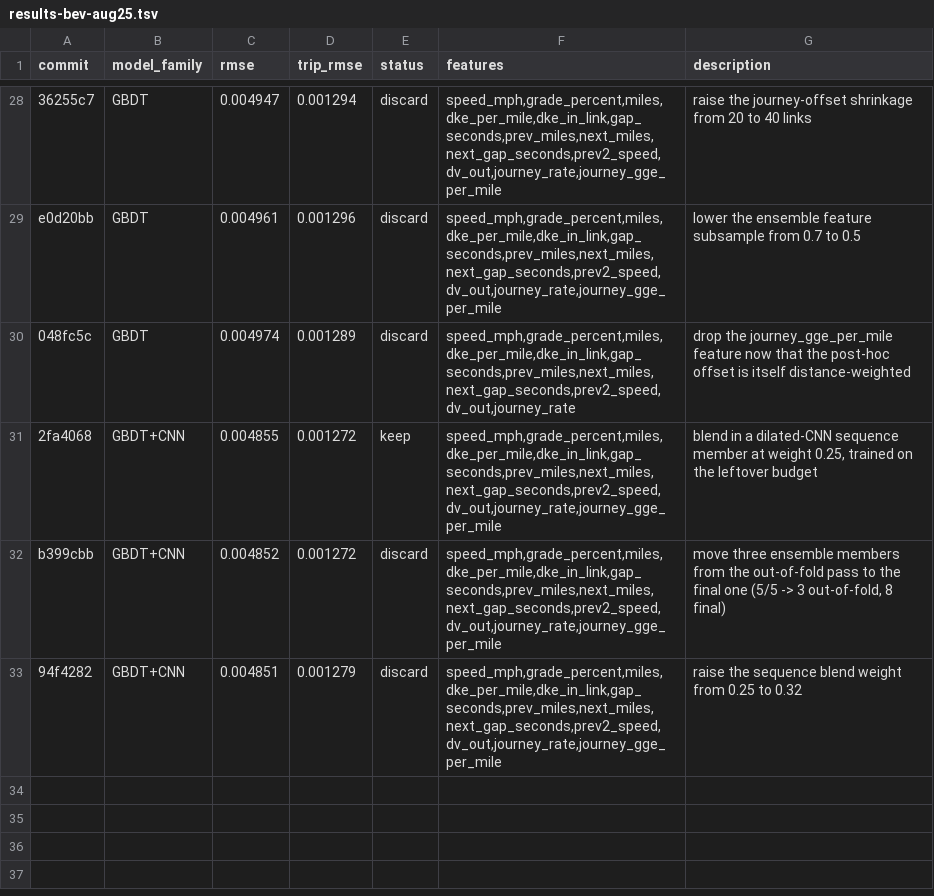
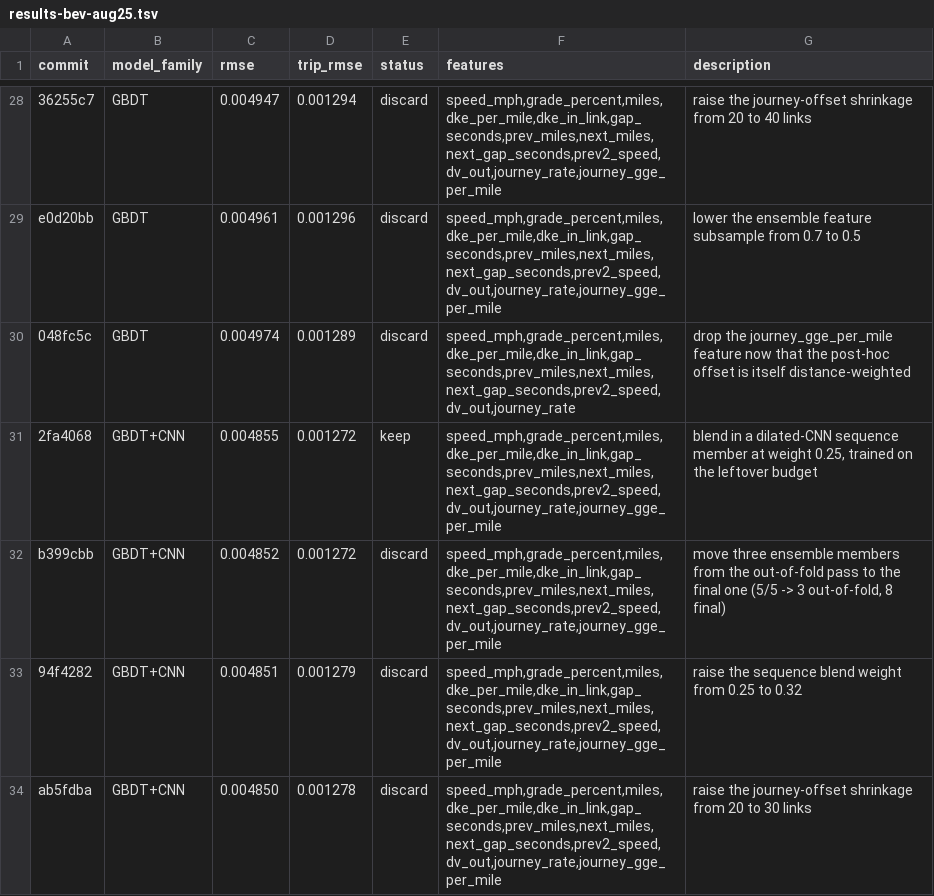
Before and after one commit to NatLabRockies/teta-autoresearch-powertrain, a TSV file: results/results-bev-aug25.tsv, drawn as a sheet; only a part is shown, gaps mark what is left out.

Commit message:
revert exp32: trip_rmse +0.47%, shrinkage is already at its optimum

```diff
--- a/results/results-bev-aug25.tsv
+++ b/results/results-bev-aug25.tsv
@@ -33 +33,2 @@ b399cbb	GBDT+CNN	0.004852	0.001272	discard	speed_mph,grade_percent,miles,dke_per
 94f4282	GBDT+CNN	0.004851	0.001279	discard	speed_mph,grade_percent,miles,dke_per_mile,dke_in_link,gap_seconds,prev_miles,next_miles,next_gap_seconds,prev2_speed,dv_out,journey_rate,journey_gge_per_mile	raise the sequence blend weight from 0.25 to 0.32
+ab5fdba	GBDT+CNN	0.004850	0.001278	discard	speed_mph,grade_percent,miles,dke_per_mile,dke_in_link,gap_seconds,prev_miles,next_miles,next_gap_seconds,prev2_speed,dv_out,journey_rate,journey_gge_per_mile	raise the journey-offset shrinkage from 20 to 30 links
```
Also changed, not shown: 3 other files.
